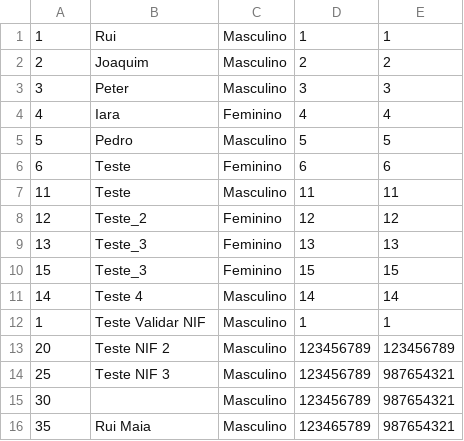
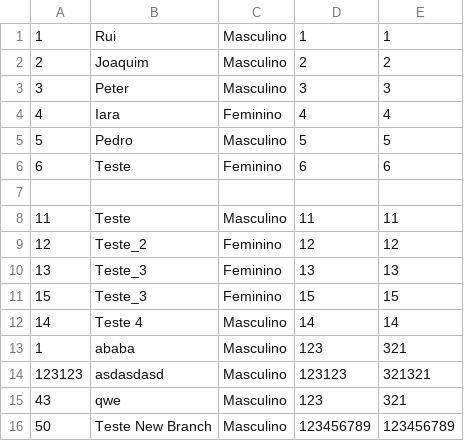
Before and after one commit to IaraISEP/2024ER_GRUPO5, a CSV file: clientes.csv, drawn as a sheet.

Commit message:
Merge

```diff
--- a/clientes.csv
+++ b/clientes.csv
@@ -6,2 +6,3 @@
 6;Teste;Feminino;6;6
+
 11;Teste;Masculino;11;11
@@ -11,6 +12,5 @@
 14;Teste 4;Masculino;14;14
-1;Teste Validar NIF;Masculino;1;1
-20;Teste NIF 2;Masculino;123456789;123456789
-25;Teste NIF 3;Masculino;123456789;987654321
-30;;Masculino;123456789;987654321
-35;Rui Maia;Masculino;123465789;987654321
+1;ababa;Masculino;123;321
+123123;asdasdasd;Masculino;123123;321321
+43;qwe;Masculino;123;321
+50;Teste New Branch;Masculino;123456789;123456789
```
